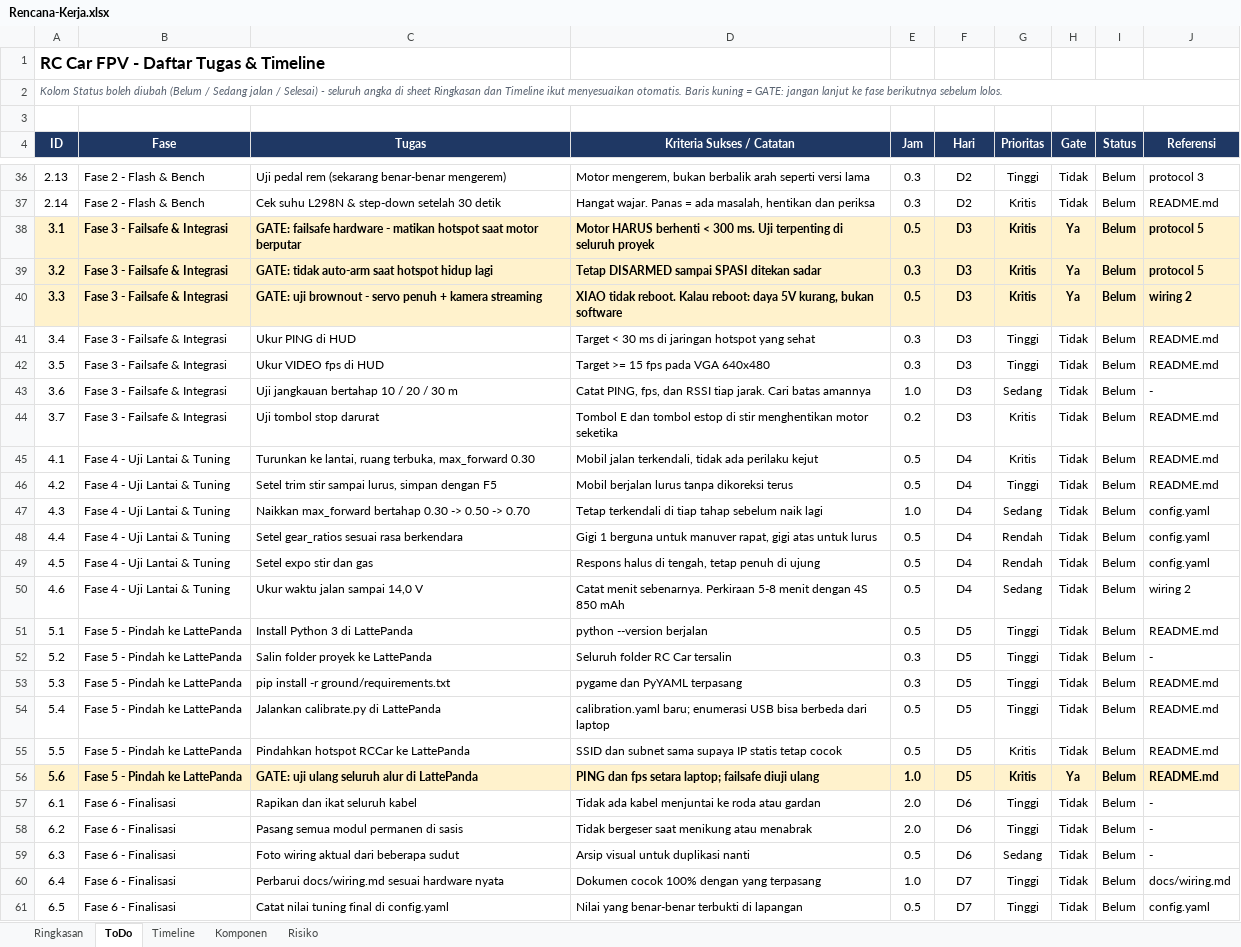
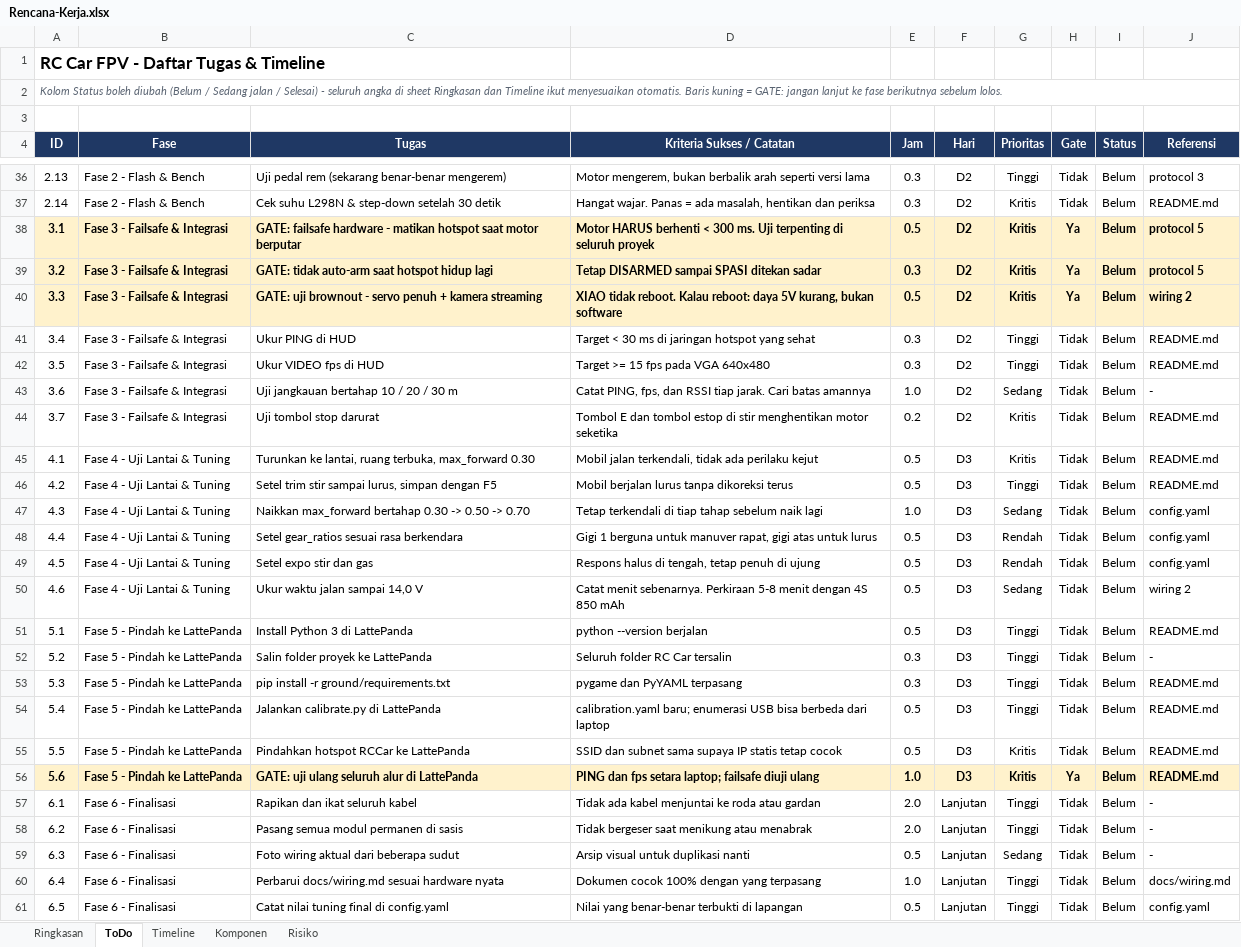
Before and after one commit to QDarkRex/rc-car-fpv-esp32, an Excel workbook: Rencana-Kerja.xlsx, sheet ToDo, drawn as a sheet; only a part is shown, gaps mark what is left out; values as stored, in another font and other column widths than the file's, no borders; conditional formats not drawn; the diff covers the shown part only; the diff names each change by its address in the sheet, - before the commit and + after, or states it on an @@ line.

```diff
--- a/Rencana-Kerja.xlsx (sheet ToDo)
+++ b/Rencana-Kerja.xlsx (sheet ToDo)
-F38:F44 (Hari): D3
+F38:F44 (Hari): D2
-F45:F50 (Hari): D4
+F45:F50 (Hari): D3
-F51:F56 (Hari): D5
+F51:F56 (Hari): D3
-F57:F59 (Hari): D6
+F57:F59 (Hari): Lanjutan
-F60:F61 (Hari): D7
+F60:F61 (Hari): Lanjutan
```
Also changed, not shown: 19 edited cells elsewhere in this sheet, sheet Ringkasan, sheet Timeline.
